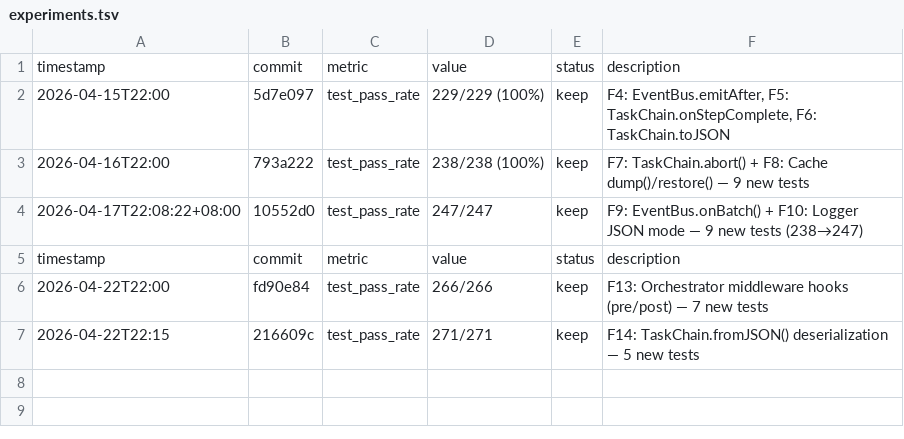
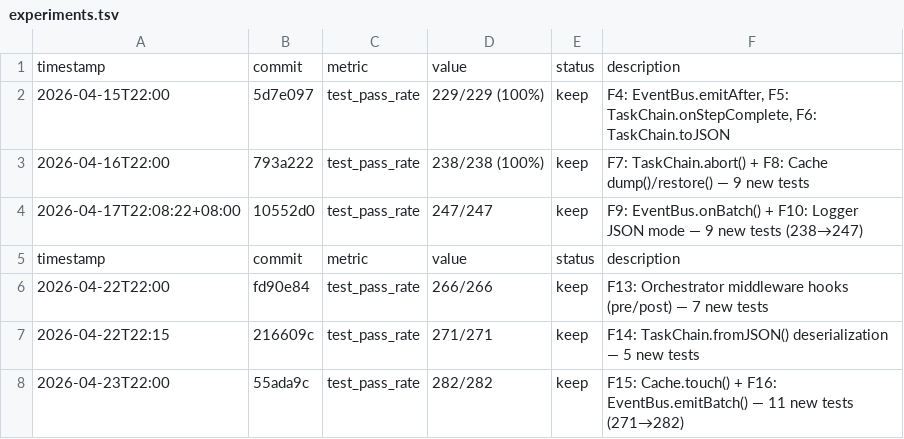
Before and after one commit to robertsong2019/agent-task-cli, a TSV file: experiments.tsv, drawn as a sheet.

Commit message:
docs: update features.md + experiments.tsv for F15/F16

```diff
--- a/experiments.tsv
+++ b/experiments.tsv
@@ -7 +7,2 @@ timestamp	commit	metric	value	status	description
 2026-04-22T22:15	216609c	test_pass_rate	271/271	keep	F14: TaskChain.fromJSON() deserialization — 5 new tests
+2026-04-23T22:00	55ada9c	test_pass_rate	282/282	keep	F15: Cache.touch() + F16: EventBus.emitBatch() — 11 new tests (271→282)
```
Also changed, not shown: 1 other file.
